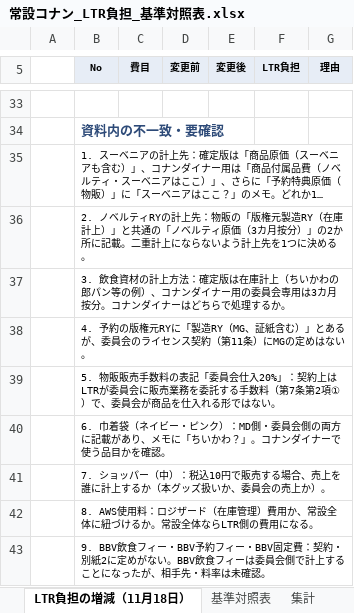
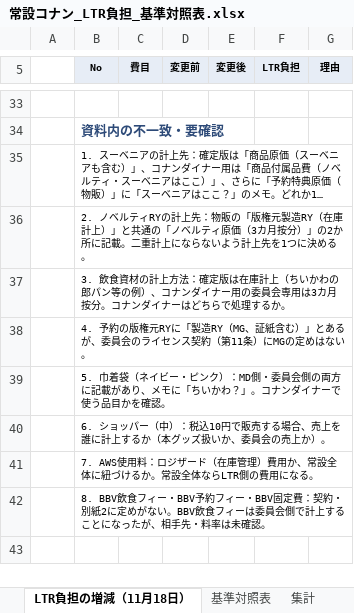
Before and after one commit to maa-a/Antigravity-test, an Excel workbook: internal/常設コナン_LTR負担_基準対照表.xlsx, sheet LTR負担の増減（11月18日）, drawn as a sheet; only a part is shown, gaps mark what is left out; long unchanged cells end in …; values as stored, in another font and other column widths than the file's, no borders; the diff names each change by its address in the sheet, - before the commit and + after, or states it on an @@ line.

```diff
--- a/internal/常設コナン_LTR負担_基準対照表.xlsx (sheet LTR負担の増減（11月18日）)
+++ b/internal/常設コナン_LTR負担_基準対照表.xlsx (sheet LTR負担の増減（11月18日）)
-B39 (No): 5. 物販販売手数料の表記「委員会仕入20%」：契約上はLTRが委員会に販売業務を委託する手数料（第7条第2項①）で、委員会が商品を仕入れる形ではない。
+B39 (No): 5. 巾着袋（ネイビー・ピンク）：MD側・委員会側の両方に記載があり、メモに「ちいかわ？」。コナンダイナーで使う品目かを確認。
-B40 (No): 6. 巾着袋（ネイビー・ピンク）：MD側・委員会側の両方に記載があり、メモに「ちいかわ？」。コナンダイナーで使う品目かを確認。
+B40 (No): 6. ショッパー（中）：税込10円で販売する場合、売上を誰に計上するか（本グッズ扱いか、委員会の売上か）。
-B41 (No): 7. ショッパー（中）：税込10円で販売する場合、売上を誰に計上するか（本グッズ扱いか、委員会の売上か）。
+B41 (No): 7. AWS使用料：ロジザード（在庫管理）費用か、常設全体に紐づけるか。常設全体ならLTR側の費用になる。
-B42 (No): 8. AWS使用料：ロジザード（在庫管理）費用か、常設全体に紐づけるか。常設全体ならLTR側の費用になる。
+B42 (No): 8. BBV飲食フィー・BBV予約フィー・BBV固定費：契約・別紙2に定めがない。BBV飲食フィーは委員会側で計上することになったが、相手先・料率は未確認。
-row 43:  | 9. BBV飲食フィー・BBV予約フィー・BBV固定費：契約・別紙2に定めがない。BBV飲食フィーは委員会側で計上することになったが、相手先・料率は未確認。
```
Also changed, not shown: sheet 基準対照表.
